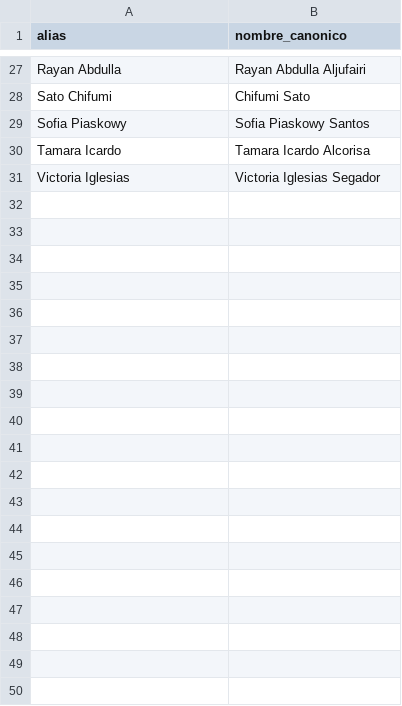
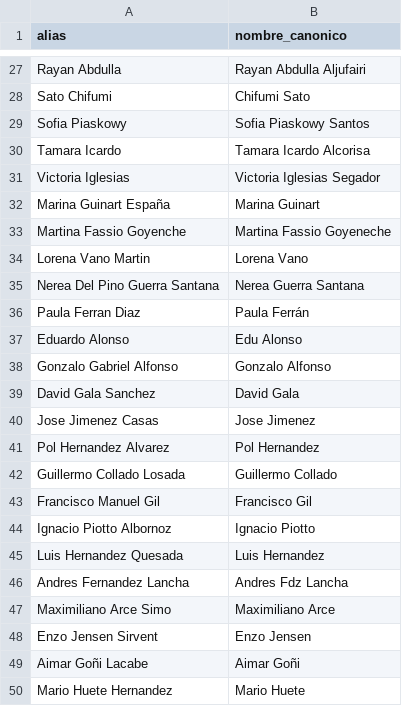
Before and after one commit to pabmetrics/padel_db, a CSV file: data/manual/alias_jugadores.csv, drawn as a sheet; only a part is shown, gaps mark what is left out; the diff covers the shown part only.

```diff
--- a/data/manual/alias_jugadores.csv
+++ b/data/manual/alias_jugadores.csv
@@ -31 +31,20 @@ Tamara Icardo,Tamara Icardo Alcorisa
 Victoria Iglesias,Victoria Iglesias Segador
+Marina Guinart España,Marina Guinart
+Martina Fassio Goyenche,Martina Fassio Goyeneche
+Lorena Vano Martin,Lorena Vano
+Nerea Del Pino Guerra Santana,Nerea Guerra Santana
+Paula Ferran Diaz,Paula Ferrán
+Eduardo Alonso,Edu Alonso
+Gonzalo Gabriel Alfonso,Gonzalo Alfonso
+David Gala Sanchez,David Gala
+Jose Jimenez Casas,Jose Jimenez
+Pol Hernandez Alvarez,Pol Hernandez
+Guillermo Collado Losada,Guillermo Collado
+Francisco Manuel Gil,Francisco Gil
+Ignacio Piotto Albornoz,Ignacio Piotto
+Luis Hernandez Quesada,Luis Hernandez
+Andres Fernandez Lancha,Andres Fdz Lancha
+Maximiliano Arce Simo,Maximiliano Arce
+Enzo Jensen Sirvent,Enzo Jensen
+Aimar Goñi Lacabe,Aimar Goñi
+Mario Huete Hernandez,Mario Huete
```
Also changed, not shown: 19 added rows elsewhere in this file, silver/_reconciliacion/sugerencias_alias_f1_f2.csv.
